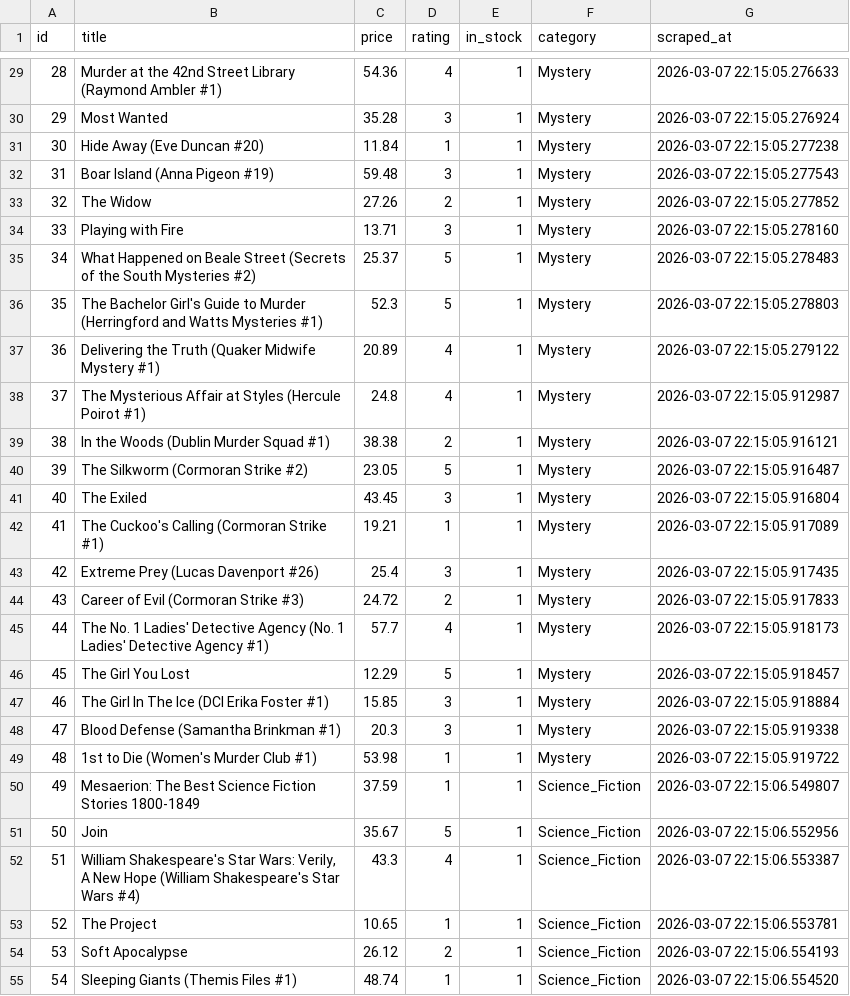
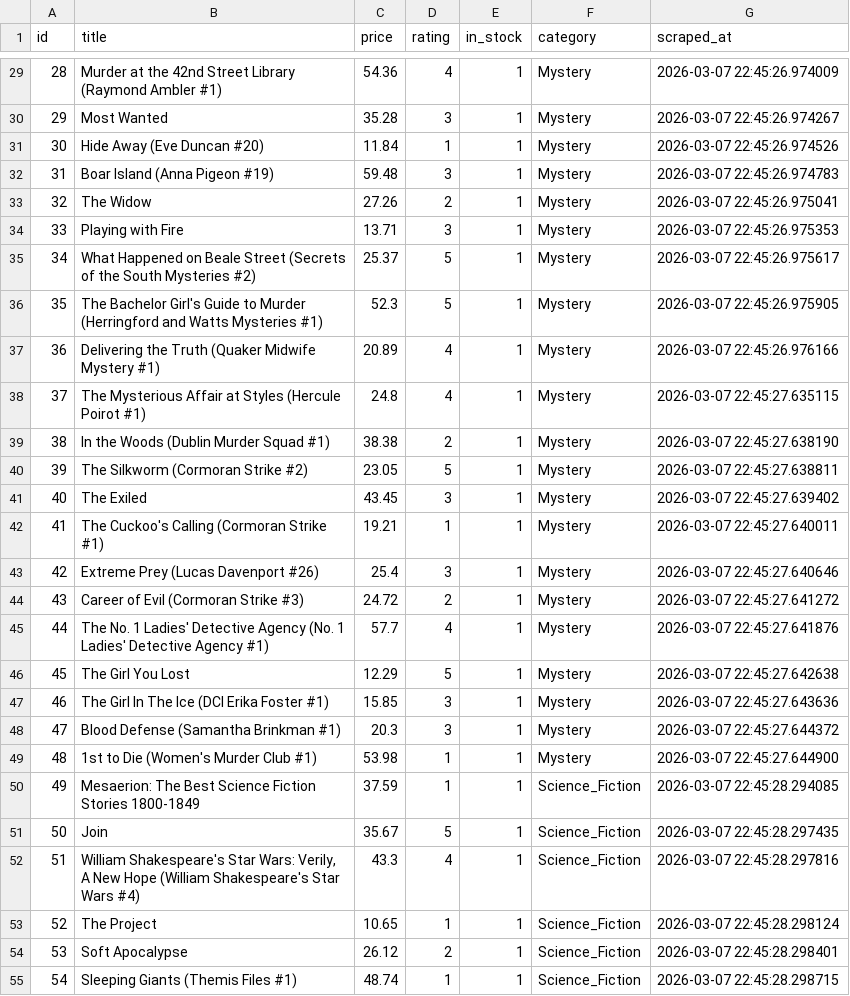
Before and after one commit to abdulrahmannmostafa/Data-Science-Labs, a CSV file: Lab 3/src/Integrated Data Pipeline/exports/web_books.csv, drawn as a sheet; only a part is shown, gaps mark what is left out; the diff covers the shown part only.

```diff
--- a/Lab 3/src/Integrated Data Pipeline/exports/web_books.csv
+++ b/Lab 3/src/Integrated Data Pipeline/exports/web_books.csv
@@ -29,27 +29,27 @@ id,title,price,rating,in_stock,category,scraped_at
-28,Murder at the 42nd Street Library (Raymond Ambler #1),54.36,4,1,Mystery,2026-03-07 22:15:05.276633
-29,Most Wanted,35.28,3,1,Mystery,2026-03-07 22:15:05.276924
-30,Hide Away (Eve Duncan #20),11.84,1,1,Mystery,2026-03-07 22:15:05.277238
-31,Boar Island (Anna Pigeon #19),59.48,3,1,Mystery,2026-03-07 22:15:05.277543
-32,The Widow,27.26,2,1,Mystery,2026-03-07 22:15:05.277852
-33,Playing with Fire,13.71,3,1,Mystery,2026-03-07 22:15:05.278160
-34,What Happened on Beale Street (Secrets of the South Mysteries #2),25.37,5,1,Mystery,2026-03-07 22:15:05.278483
-35,The Bachelor Girl's Guide to Murder (Herringford and Watts Mysteries #1),52.3,5,1,Mystery,2026-03-07 22:15:05.278803
-36,Delivering the Truth (Quaker Midwife Mystery #1),20.89,4,1,Mystery,2026-03-07 22:15:05.279122
-37,The Mysterious Affair at Styles (Hercule Poirot #1),24.8,4,1,Mystery,2026-03-07 22:15:05.912987
-38,In the Woods (Dublin Murder Squad #1),38.38,2,1,Mystery,2026-03-07 22:15:05.916121
-39,The Silkworm (Cormoran Strike #2),23.05,5,1,Mystery,2026-03-07 22:15:05.916487
-40,The Exiled,43.45,3,1,Mystery,2026-03-07 22:15:05.916804
-41,The Cuckoo's Calling (Cormoran Strike #1),19.21,1,1,Mystery,2026-03-07 22:15:05.917089
-42,Extreme Prey (Lucas Davenport #26),25.4,3,1,Mystery,2026-03-07 22:15:05.917435
-43,Career of Evil (Cormoran Strike #3),24.72,2,1,Mystery,2026-03-07 22:15:05.917833
-44,The No. 1 Ladies' Detective Agency (No. 1 Ladies' Detective Agency #1),57.7,4,1,Mystery,2026-03-07 22:15:05.918173
-45,The Girl You Lost,12.29,5,1,Mystery,2026-03-07 22:15:05.918457
-46,The Girl In The Ice (DCI Erika Foster #1),15.85,3,1,Mystery,2026-03-07 22:15:05.918884
-47,Blood Defense (Samantha Brinkman #1),20.3,3,1,Mystery,2026-03-07 22:15:05.919338
-48,1st to Die (Women's Murder Club #1),53.98,1,1,Mystery,2026-03-07 22:15:05.919722
-49,Mesaerion: The Best Science Fiction Stories 1800-1849,37.59,1,1,Science_Fiction,2026-03-07 22:15:06.549807
-50,Join,35.67,5,1,Science_Fiction,2026-03-07 22:15:06.552956
-51,"William Shakespeare's Star Wars: Verily, A New Hope (William Shakespeare's Star Wars #4)",43.3,4,1,Science_Fiction,2026-03-07 22:15:06.553387
-52,The Project,10.65,1,1,Science_Fiction,2026-03-07 22:15:06.553781
-53,Soft Apocalypse,26.12,2,1,Science_Fiction,2026-03-07 22:15:06.554193
-54,Sleeping Giants (Themis Files #1),48.74,1,1,Science_Fiction,2026-03-07 22:15:06.554520
+28,Murder at the 42nd Street Library (Raymond Ambler #1),54.36,4,1,Mystery,2026-03-07 22:45:26.974009
+29,Most Wanted,35.28,3,1,Mystery,2026-03-07 22:45:26.974267
+30,Hide Away (Eve Duncan #20),11.84,1,1,Mystery,2026-03-07 22:45:26.974526
+31,Boar Island (Anna Pigeon #19),59.48,3,1,Mystery,2026-03-07 22:45:26.974783
+32,The Widow,27.26,2,1,Mystery,2026-03-07 22:45:26.975041
+33,Playing with Fire,13.71,3,1,Mystery,2026-03-07 22:45:26.975353
+34,What Happened on Beale Street (Secrets of the South Mysteries #2),25.37,5,1,Mystery,2026-03-07 22:45:26.975617
+35,The Bachelor Girl's Guide to Murder (Herringford and Watts Mysteries #1),52.3,5,1,Mystery,2026-03-07 22:45:26.975905
+36,Delivering the Truth (Quaker Midwife Mystery #1),20.89,4,1,Mystery,2026-03-07 22:45:26.976166
+37,The Mysterious Affair at Styles (Hercule Poirot #1),24.8,4,1,Mystery,2026-03-07 22:45:27.635115
+38,In the Woods (Dublin Murder Squad #1),38.38,2,1,Mystery,2026-03-07 22:45:27.638190
+39,The Silkworm (Cormoran Strike #2),23.05,5,1,Mystery,2026-03-07 22:45:27.638811
+40,The Exiled,43.45,3,1,Mystery,2026-03-07 22:45:27.639402
+41,The Cuckoo's Calling (Cormoran Strike #1),19.21,1,1,Mystery,2026-03-07 22:45:27.640011
+42,Extreme Prey (Lucas Davenport #26),25.4,3,1,Mystery,2026-03-07 22:45:27.640646
+43,Career of Evil (Cormoran Strike #3),24.72,2,1,Mystery,2026-03-07 22:45:27.641272
+44,The No. 1 Ladies' Detective Agency (No. 1 Ladies' Detective Agency #1),57.7,4,1,Mystery,2026-03-07 22:45:27.641876
+45,The Girl You Lost,12.29,5,1,Mystery,2026-03-07 22:45:27.642638
+46,The Girl In The Ice (DCI Erika Foster #1),15.85,3,1,Mystery,2026-03-07 22:45:27.643636
+47,Blood Defense (Samantha Brinkman #1),20.3,3,1,Mystery,2026-03-07 22:45:27.644372
+48,1st to Die (Women's Murder Club #1),53.98,1,1,Mystery,2026-03-07 22:45:27.644900
+49,Mesaerion: The Best Science Fiction Stories 1800-1849,37.59,1,1,Science_Fiction,2026-03-07 22:45:28.294085
+50,Join,35.67,5,1,Science_Fiction,2026-03-07 22:45:28.297435
+51,"William Shakespeare's Star Wars: Verily, A New Hope (William Shakespeare's Star Wars #4)",43.3,4,1,Science_Fiction,2026-03-07 22:45:28.297816
+52,The Project,10.65,1,1,Science_Fiction,2026-03-07 22:45:28.298124
+53,Soft Apocalypse,26.12,2,1,Science_Fiction,2026-03-07 22:45:28.298401
+54,Sleeping Giants (Themis Files #1),48.74,1,1,Science_Fiction,2026-03-07 22:45:28.298715
```
Also changed, not shown: 95 edited cells elsewhere in this file, Lab 3/src/Integrated Data Pipeline/exports/github_repos.csv, Lab 3/src/Integrated Data Pipeline/exports/library_books.csv, 7 other files.
